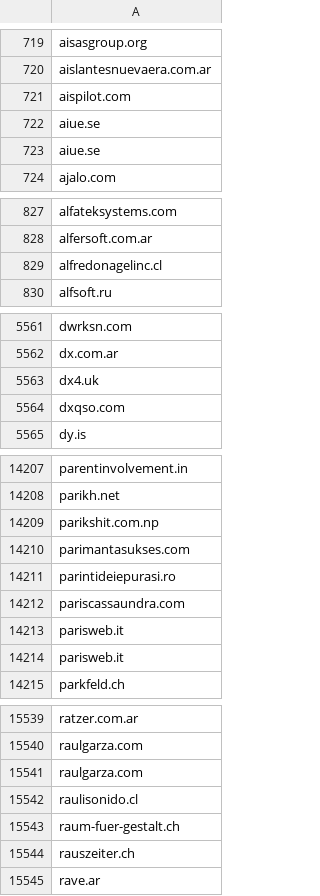
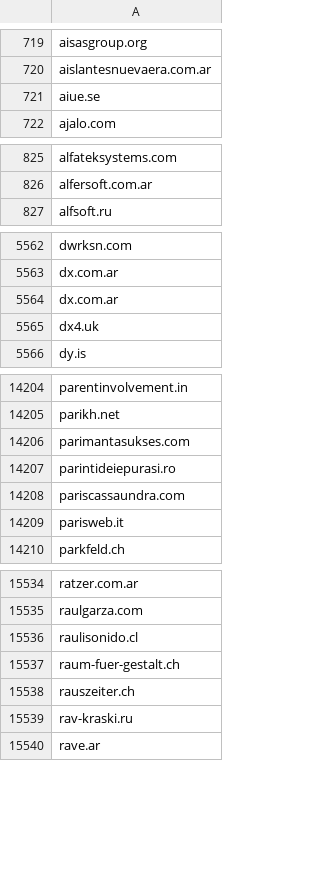
Before and after one commit to 1NobleCyber/ThreatFeed, a CSV file: Afraid_org/raw.csv, drawn as a sheet; only a part is shown, gaps mark what is left out; removed rows and columns are numbered as before the commit, all else as after; the diff covers the shown part only; the diff names each change by its address in the sheet, - before the commit and + after, or states it on an @@ line.

Commit message:
Update domains feed

```diff
--- a/Afraid_org/raw.csv
+++ b/Afraid_org/raw.csv
-row 721: aispilot.com
-row 722: aiue.se
-row 829: alfredonagelinc.cl
+row 5564: dx.com.ar
-row 5564: dxqso.com
-row 14209: parikshit.com.np
-row 14214: parisweb.it
-row 15541: raulgarza.com
+row 15539: rav-kraski.ru
```
Also changed, not shown: 34 added rows and 32 removed rows elsewhere in this file.
